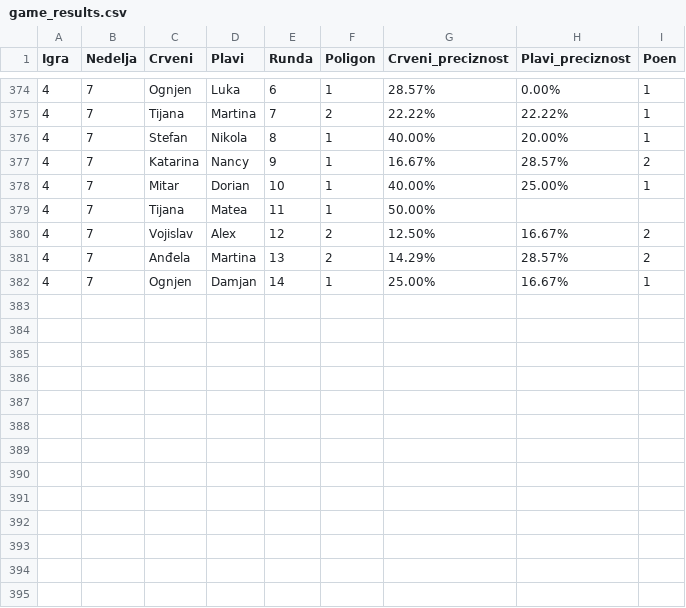
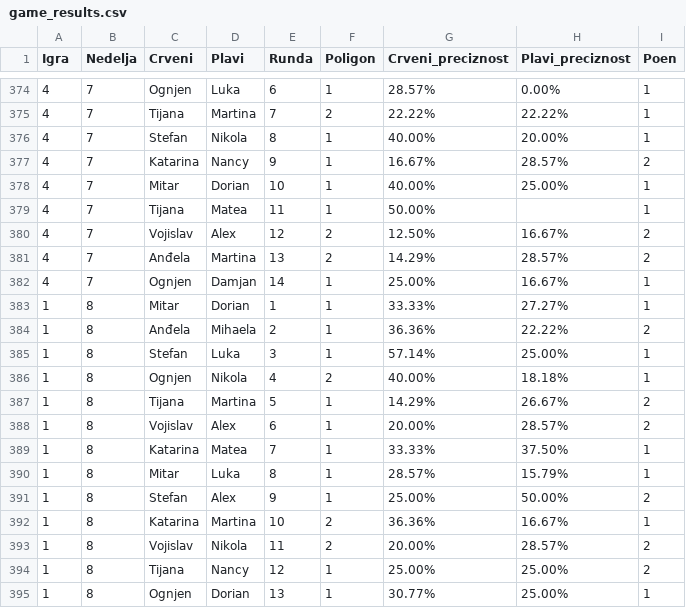
Before and after one commit to DaniloGrujic/survivor-serbia-2024, a CSV file: data/game_results.csv, drawn as a sheet; only a part is shown, gaps mark what is left out.

Commit message:
Updated game_results.

```diff
--- a/data/game_results.csv
+++ b/data/game_results.csv
@@ -378,3 +378,3 @@ Igra,Nedelja,Crveni,Plavi,Runda,Poligon,Crveni_preciznost,Plavi_preciznost,Poen
 4,7,Mitar,Dorian,10,1,40.00%,25.00%,1
-4,7,Tijana,Matea,11,1,50.00%,,
+4,7,Tijana,Matea,11,1,50.00%,,1
 4,7,Vojislav,Alex,12,2,12.50%,16.67%,2
@@ -382 +382,14 @@ Igra,Nedelja,Crveni,Plavi,Runda,Poligon,Crveni_preciznost,Plavi_preciznost,Poen
 4,7,Ognjen,Damjan,14,1,25.00%,16.67%,1
+1,8,Mitar,Dorian,1,1,33.33%,27.27%,1
+1,8,Anđela,Mihaela,2,1,36.36%,22.22%,2
+1,8,Stefan,Luka,3,1,57.14%,25.00%,1
+1,8,Ognjen,Nikola,4,2,40.00%,18.18%,1
+1,8,Tijana,Martina,5,1,14.29%,26.67%,2
+1,8,Vojislav,Alex,6,1,20.00%,28.57%,2
+1,8,Katarina,Matea,7,1,33.33%,37.50%,1
+1,8,Mitar,Luka,8,1,28.57%,15.79%,1
+1,8,Stefan,Alex,9,1,25.00%,50.00%,2
+1,8,Katarina,Martina,10,2,36.36%,16.67%,1
+1,8,Vojislav,Nikola,11,2,20.00%,28.57%,2
+1,8,Tijana,Nancy,12,1,25.00%,25.00%,2
+1,8,Ognjen,Dorian,13,1,30.77%,25.00%,1
```
